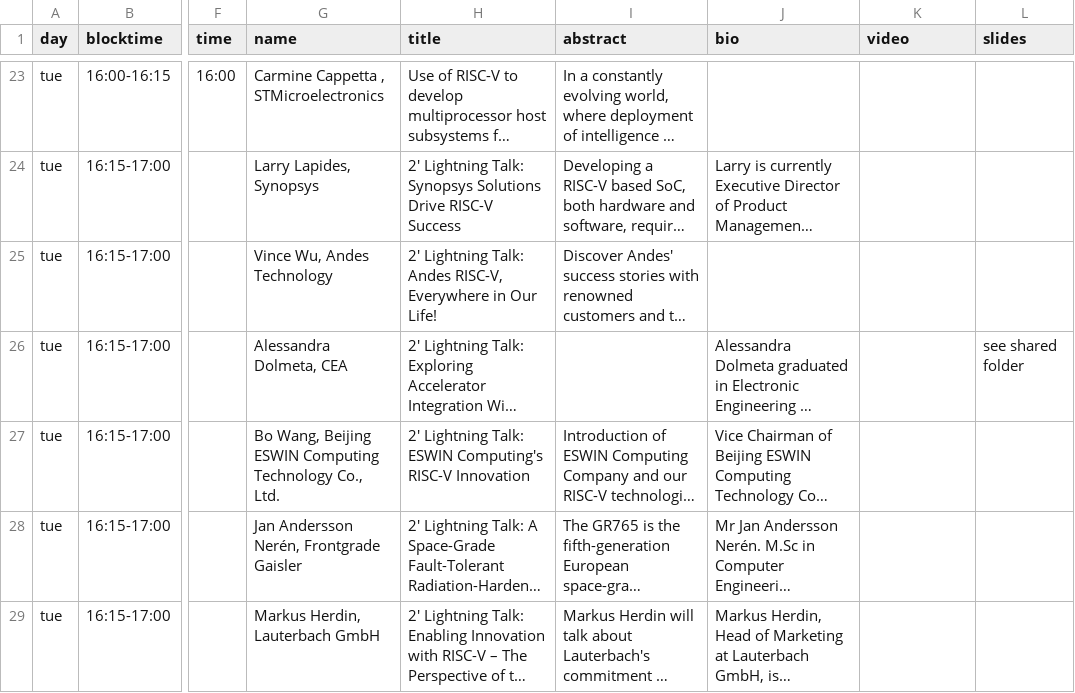
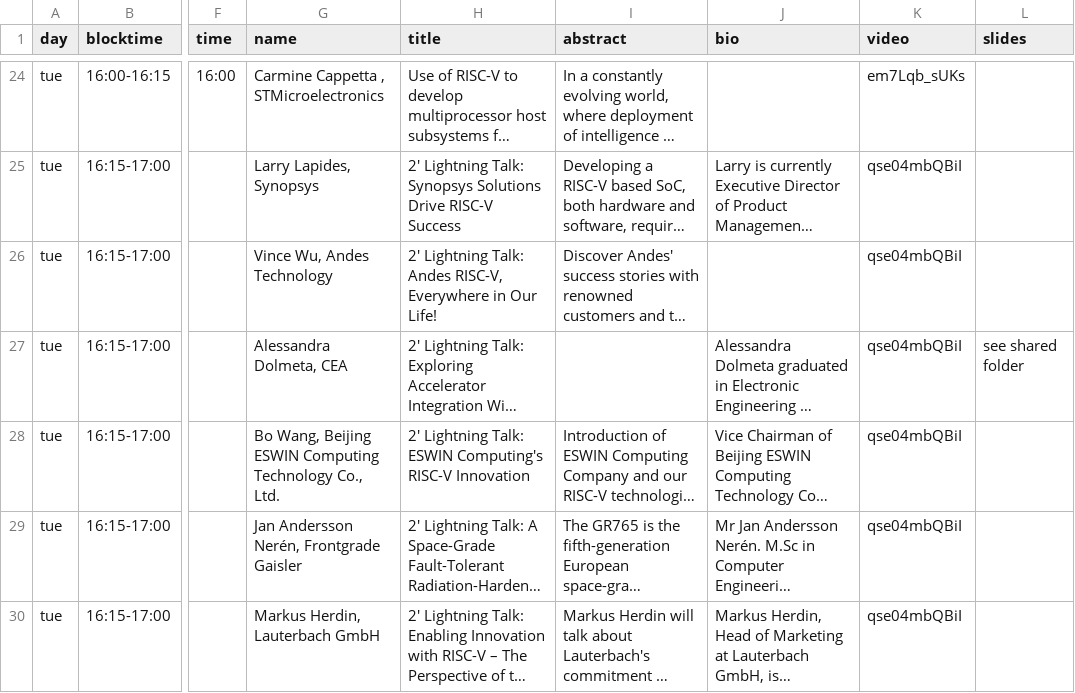
Before and after one commit to riscv-europe/summit-website-development, a CSV file: _data/summit24schedule.csv, drawn as a sheet; only a part is shown, gaps mark what is left out; long unchanged cells end in …; addresses are those after the commit; the diff covers the shown part only; the diff names each change by its address in the sheet, - before the commit and + after, or states it on an @@ line.

Commit message:
Slides and links

```diff
--- a/_data/summit24schedule.csv
+++ b/_data/summit24schedule.csv
-K24 (video): (empty)
+K24 (video): em7Lqb_sUKs
-K25:K30 (video): (empty)
+K25:K30 (video): qse04mbQBiI
```
Also changed, not shown: 1 added row and 93 edited cells elsewhere in this file, 11 other files.
